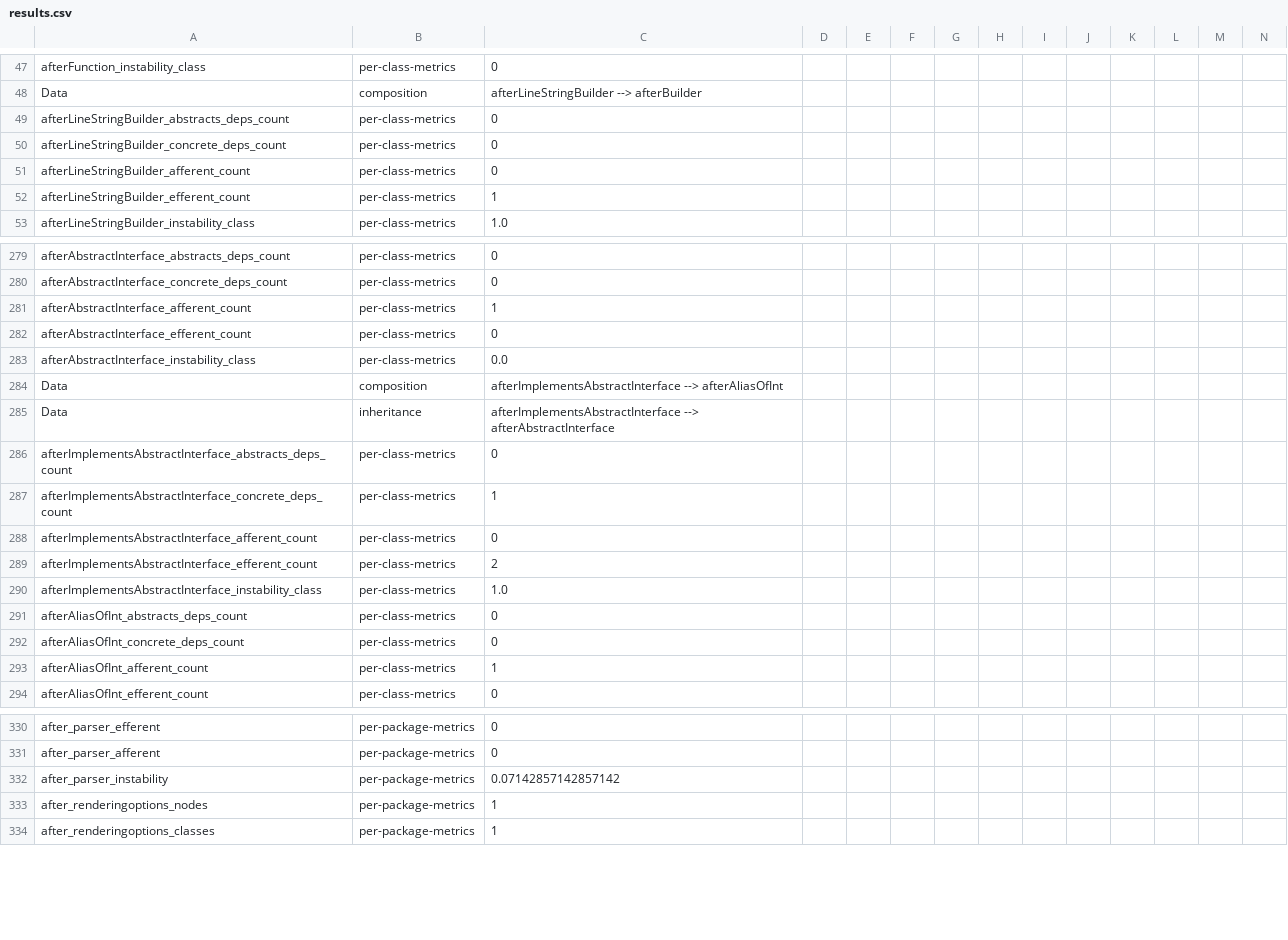
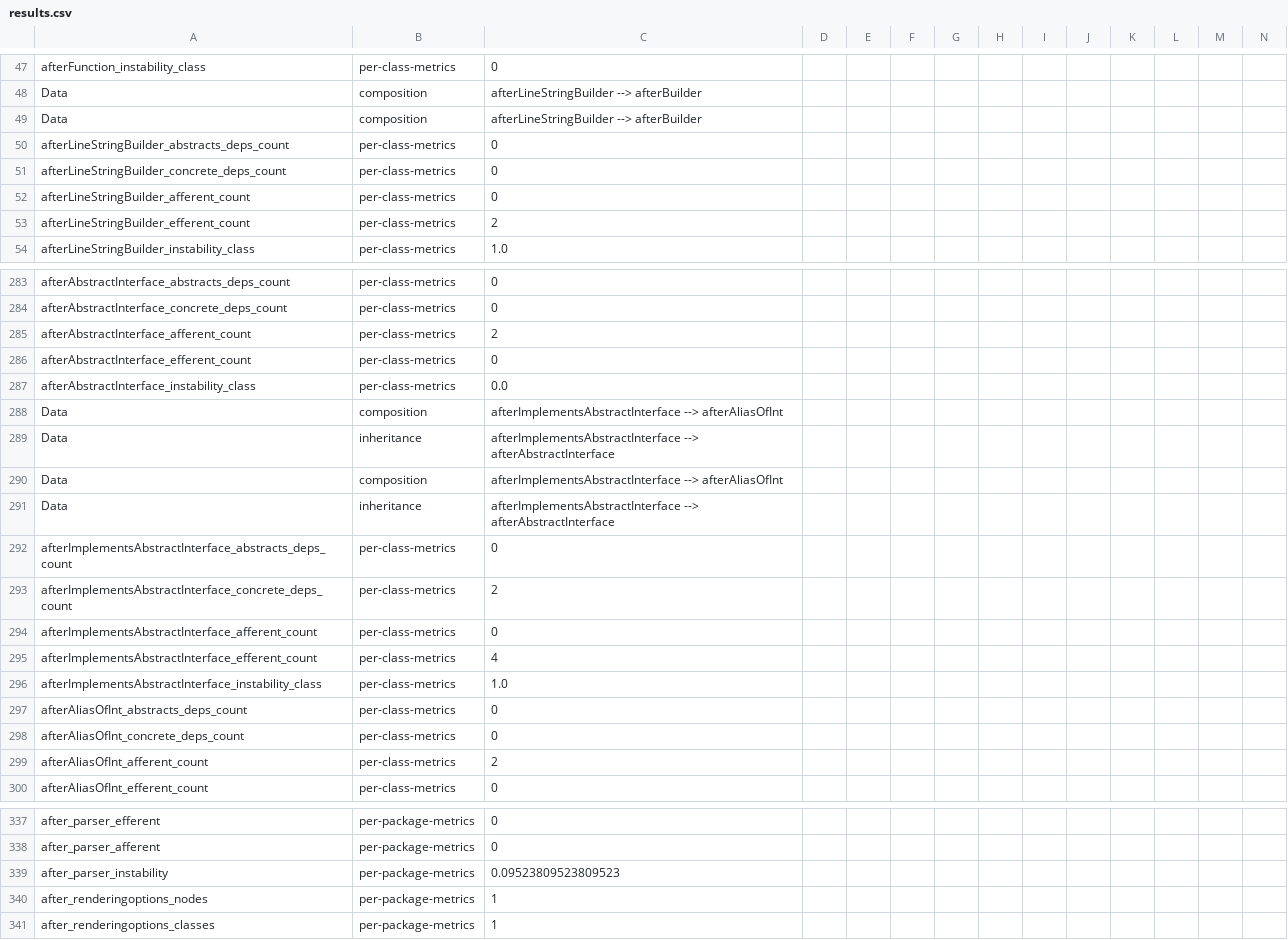
Before and after one commit to GonzaloGarciaZurlo/CodeDesignDeltaEvaluator, a CSV file: results.csv, drawn as a sheet; only a part is shown, gaps mark what is left out; addresses are those after the commit; rows hold the shown columns only; the diff covers the shown part only; the diff names each change by its address in the sheet, - before the commit and + after, or states it on an @@ line.

```diff
--- a/results.csv
+++ b/results.csv
+row 49: Data | composition | afterLineStringBuilder --> afterBuilder
-C53: 1
+C53: 2
-C285: 1
+C285: 2
+row 290: Data | composition | afterImplementsAbstractInterface --> afterAliasOfInt
+row 291: Data | inheritance | afterImplementsAbstractInterface --> afterAbstractInterface
-C293: 1
+C293: 2
-C295: 2
+C295: 4
-C299: 1
+C299: 2
-C339: 0.07142857142857142
+C339: 0.09523809523809523
```
Also changed, not shown: 4 added rows and 24 edited cells elsewhere in this file, 9 other files.
